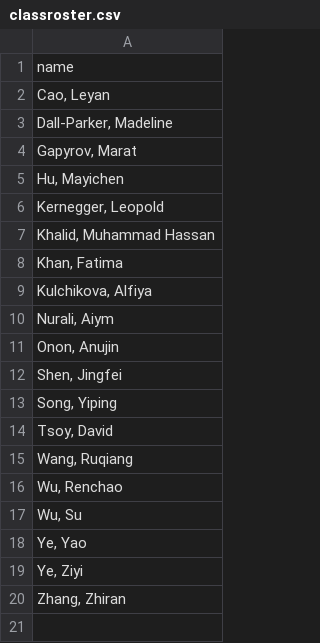
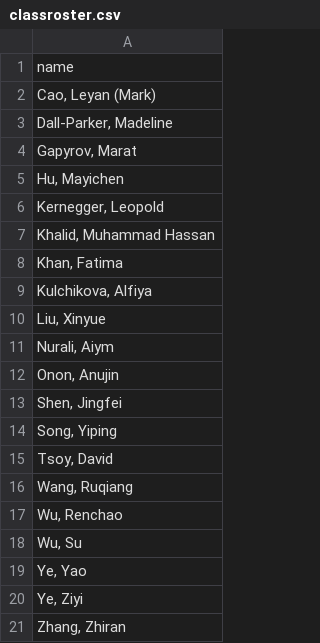
Before and after one commit to andrewmacd/dkustats101fall2026s2, a CSV file: lectures/datasets/classroster.csv, drawn as a sheet.

Commit message:
Lecture 2.2

```diff
--- a/lectures/datasets/classroster.csv
+++ b/lectures/datasets/classroster.csv
@@ -1,3 +1,3 @@
 name
-"Cao, Leyan"
+"Cao, Leyan (Mark)"
 "Dall-Parker, Madeline"
@@ -9,2 +9,3 @@ name
 "Kulchikova, Alfiya"
+"Liu, Xinyue"
 "Nurali, Aiym"
```
Also changed, not shown: 8 other files.
